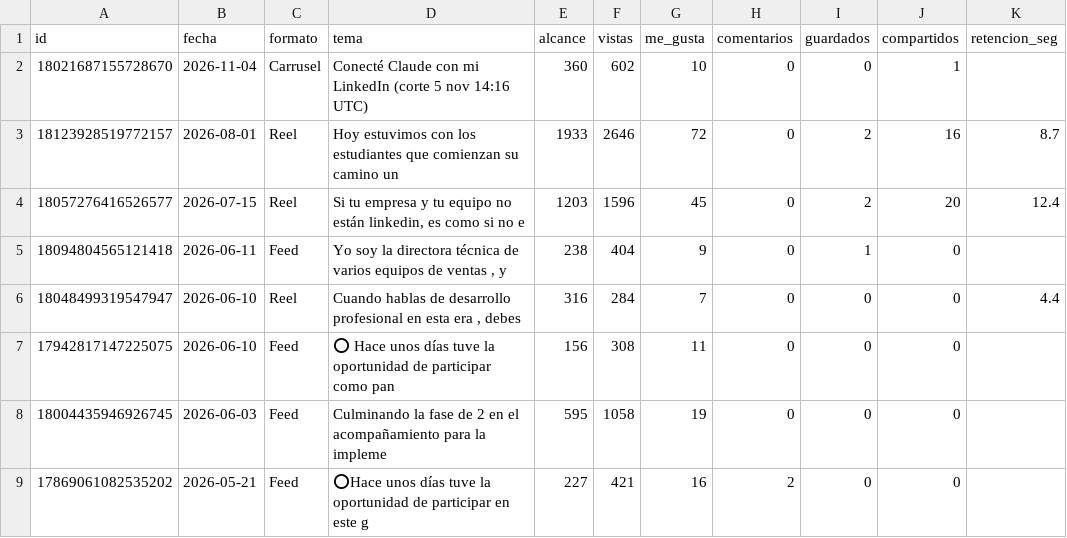
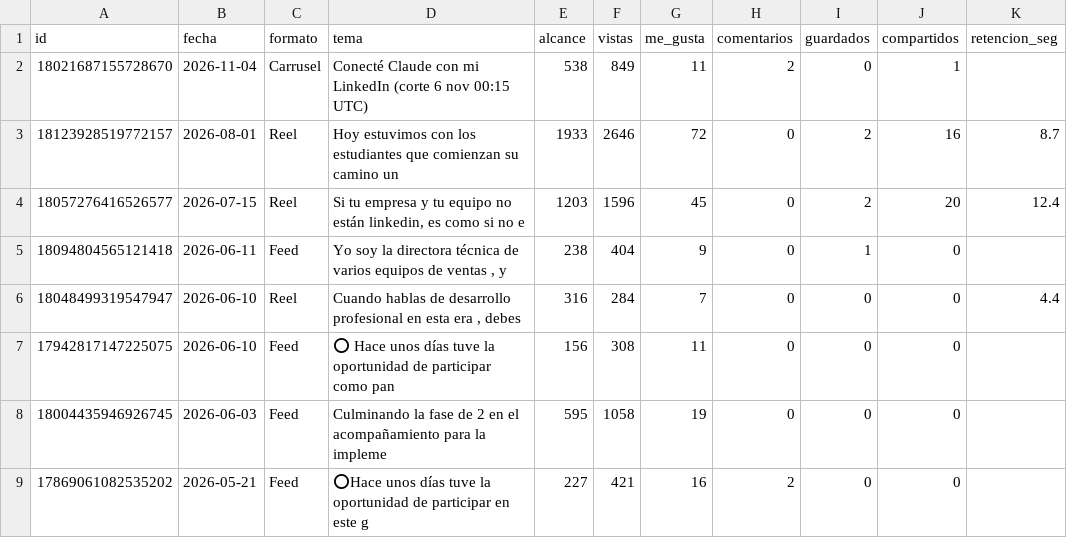
Before and after one commit to MentoraSandraCurvelo/Play-Sales-Revolution-AI, a CSV file: estrategia/instagram/tablero-isaia/publicaciones-instagram.csv, drawn as a sheet; only a part is shown; the diff names each change by its address in the sheet, - before the commit and + after, or states it on an @@ line.

```diff
--- a/estrategia/instagram/tablero-isaia/publicaciones-instagram.csv
+++ b/estrategia/instagram/tablero-isaia/publicaciones-instagram.csv
-D2 (tema): …LinkedIn (corte 5 nov 14:16 UTC)
+D2 (tema): …LinkedIn (corte 6 nov 00:15 UTC)
-E2 (alcance): 360
+E2 (alcance): 538
-F2 (vistas): 602
+F2 (vistas): 849
-G2 (me_gusta): 10
+G2 (me_gusta): 11
-H2 (comentarios): 0
+H2 (comentarios): 2
```
